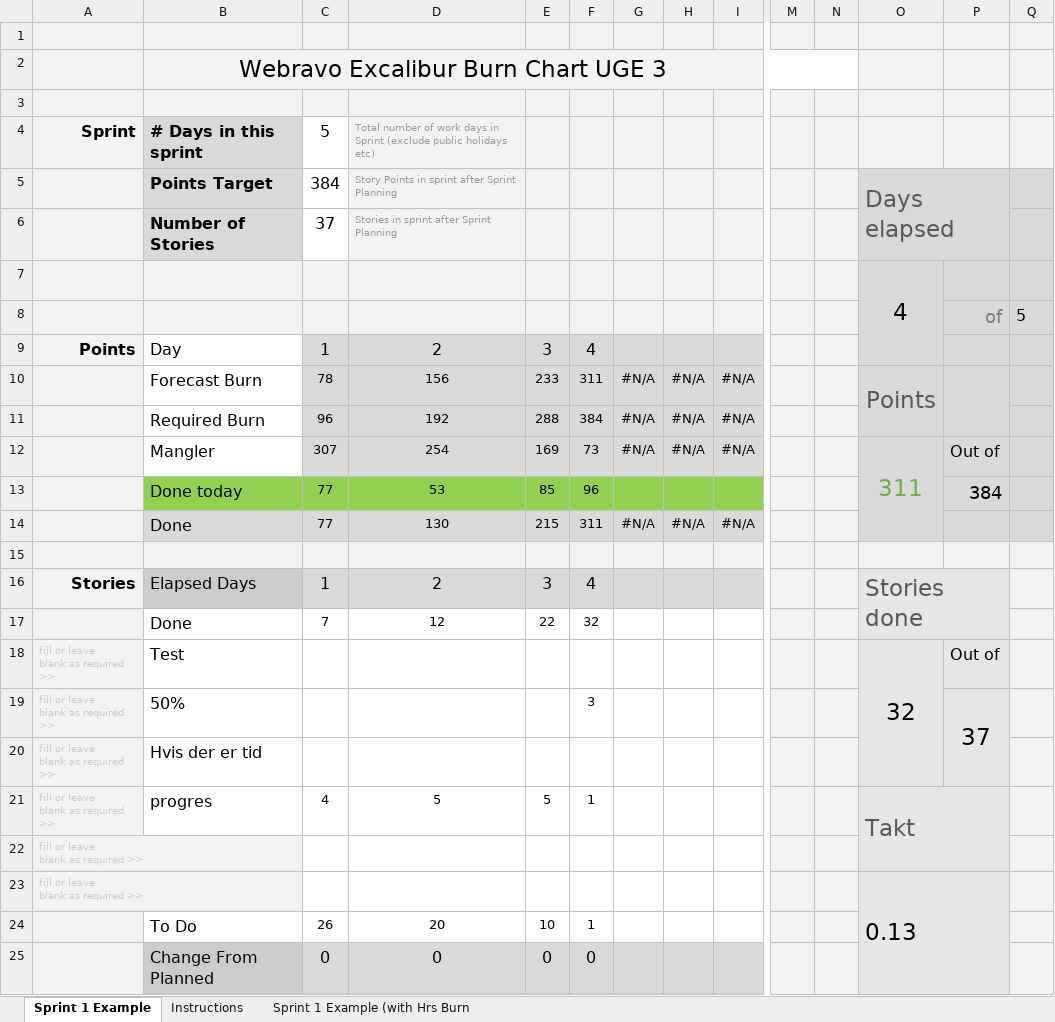
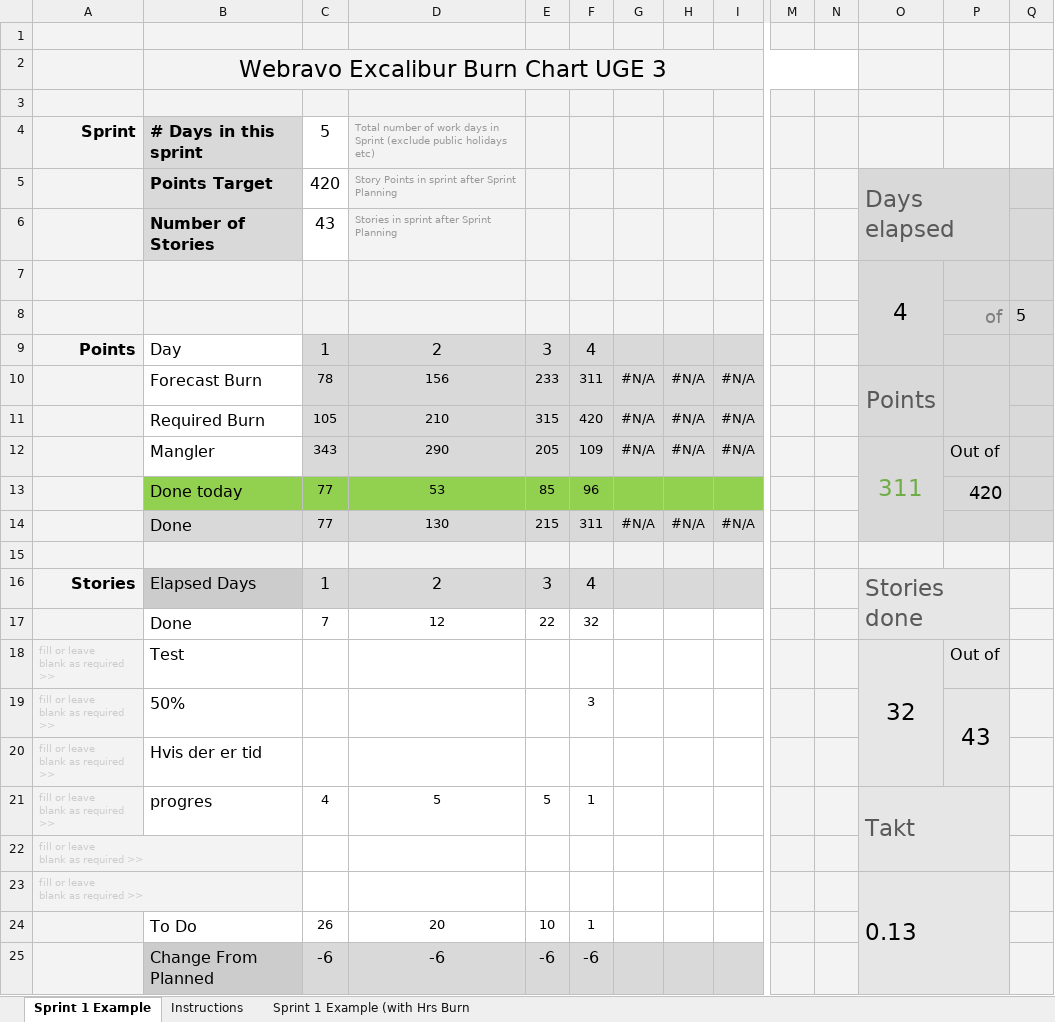
Before and after one commit to Mandrop/Excalibur, an Excel workbook: gruppearbejde/Webravo Excalibur Scrum Burndown uge3.xlsx, sheet Sprint 1 Example, drawn as a sheet; only a part is shown, gaps mark what is left out; values as stored, in another font and other column widths than the file's, no borders; charts and pictures and conditional formats not drawn; removed rows and columns are numbered as before the commit, all else as after; rows hold the shown columns only; the diff names each change by its address in the sheet, - before the commit and + after, or states it on an @@ line.

```diff
--- a/gruppearbejde/Webravo Excalibur Scrum Burndown uge3.xlsx (sheet Sprint 1 Example)
+++ b/gruppearbejde/Webravo Excalibur Scrum Burndown uge3.xlsx (sheet Sprint 1 Example)
-C5 (5): 384
+C5 (5): 420
-C6 (5): 37
+C6 (5): 43
-C11 (5): 96
+C11 (5): 105
-D11: 192
+D11: 210
-E11: 288
+E11: 315
-F11: 384
+F11: 420
-C12 (5): 307
+C12 (5): 343
-D12: 254
+D12: 290
-E12: 169
+E12: 205
-F12: 73
+F12: 109
-P13: 384
+P13: 420
-P19: 37
+P19: 43
-row 25:  | Change From Planned | 0 | 0 | 0 | 0
+row 25:  | Change From Planned | -6 | -6 | -6 | -6
```
Also changed, not shown: charts or pictures, 3 other files.
